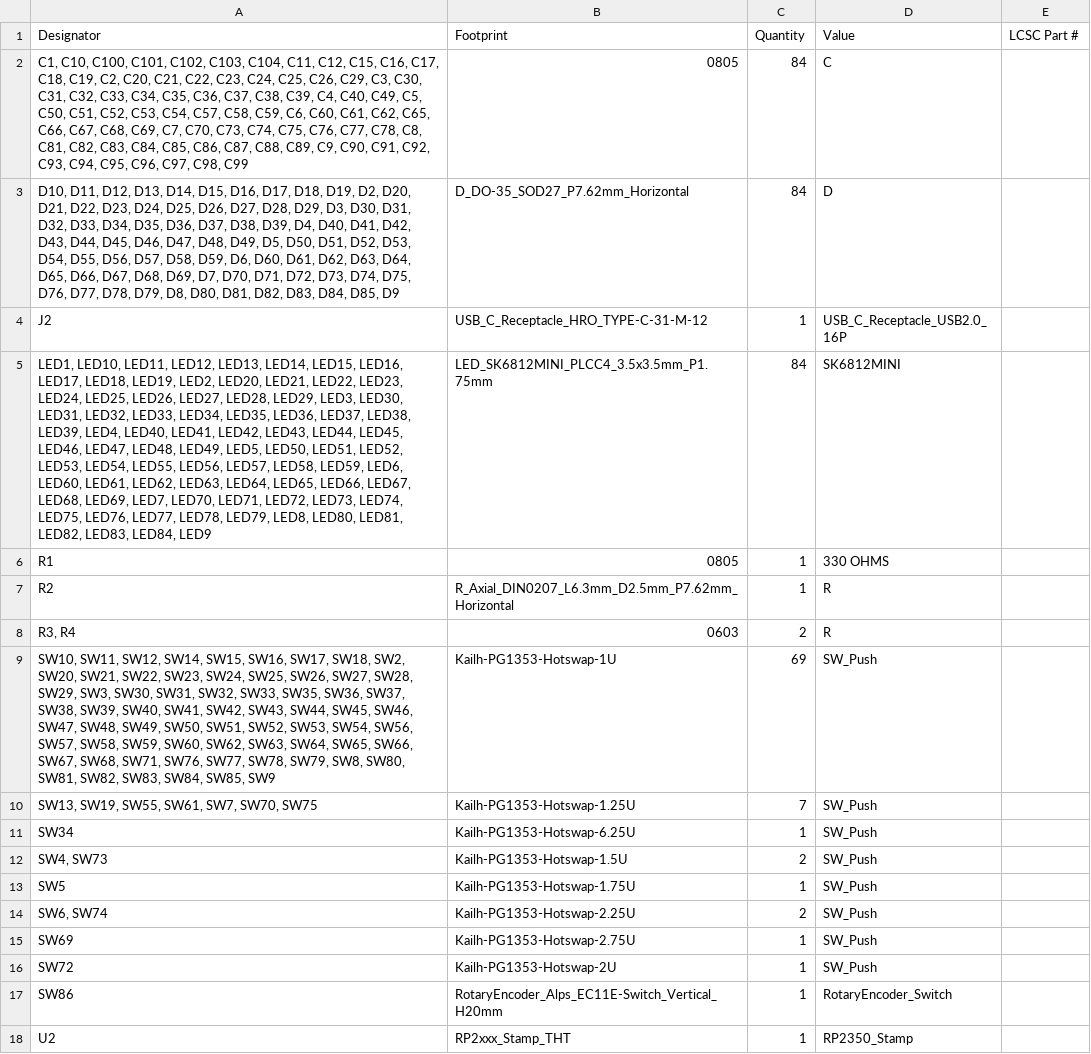
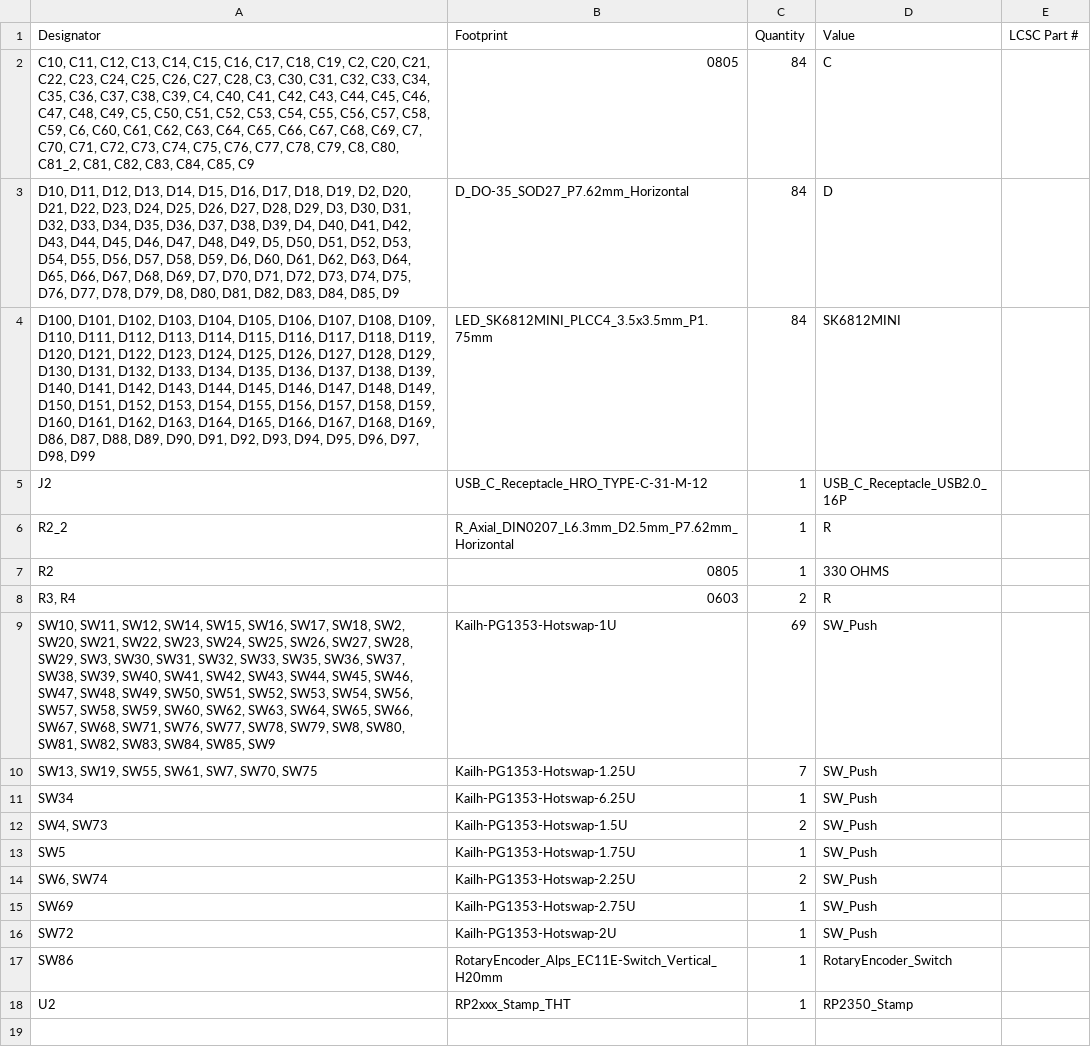
Before and after one commit to ayushj-18/keyboard, a CSV file: production/pcb production/bom.csv, drawn as a sheet; removed rows and columns are numbered as before the commit, all else as after; the diff names each change by its address in the sheet, - before the commit and + after, or states it on an @@ line.

```diff
--- a/production/pcb production/bom.csv
+++ b/production/pcb production/bom.csv
-A2 (Designator): C1, C10, C100, C101, C102, C103, C104, C11, C12, C15, C16, C17, C18, C19, C2, C20, C21, C22, C23, C24, C25, C26, C29, C3, C30, C31, C32, C33, C34, C35, C36, C37, C38, C39, C4, C40, C49, C5, C50, C51, C52, C53, C54, C57, C58, C59, C6, C60, C61, C62, C65, C66, C67, C68, C69, C7, C70, C73, C74, C75, C76, C77, C78, C8, C81, C82, C83, C84, C85, C86, C87, C88, C89, C9, C90, C91, C92, C93, C94, C95, C96, C97, C98, C99
+A2 (Designator): C10, C11, C12, C13, C14, C15, C16, C17, C18, C19, C2, C20, C21, C22, C23, C24, C25, C26, C27, C28, C3, C30, C31, C32, C33, C34, C35, C36, C37, C38, C39, C4, C40, C41, C42, C43, C44, C45, C46, C47, C48, C49, C5, C50, C51, C52, C53, C54, C55, C56, C57, C58, C59, C6, C60, C61, C62, C63, C64, C65, C66, C67, C68, C69, C7, C70, C71, C72, C73, C74, C75, C76, C77, C78, C79, C8, C80, C81_2, C81, C82, C83, C84, C85, C9
+row 4: D100, D101, D102, D103, D104, D105, D106, D107, D108, D109, D110, D111, D112, D113, D114, D115, D116, D117, D118, D119, D120, D121, D122, D123, D124, D125, D126, D127, D128, D129, D130, D131, D132, D133, D134, D135, D136, D137, D138, D139, D140, D141, D142, D143, D144, D145, D146, D147, D148, D149, D150, D151, D152, D153, D154, D155, D156, D157, D158, D159, D160, D161, D162, D163, D164, D165, D166, D167, D168, D169, D86, D87, D88, D89, D90, D91, D92, D93, D94, D95, D96, D97, D98, D99 | LED_SK6812MINI_PLCC4_3.5x3.5mm_P1.75mm | 84 | SK6812MINI
-row 5: LED1, LED10, LED11, LED12, LED13, LED14, LED15, LED16, LED17, LED18, LED19, LED2, LED20, LED21, LED22, LED23, LED24, LED25, LED26, LED27, LED28, LED29, LED3, LED30, LED31, LED32, LED33, LED34, LED35, LED36, LED37, LED38, LED39, LED4, LED40, LED41, LED42, LED43, LED44, LED45, LED46, LED47, LED48, LED49, LED5, LED50, LED51, LED52, LED53, LED54, LED55, LED56, LED57, LED58, LED59, LED6, LED60, LED61, LED62, LED63, LED64, LED65, LED66, LED67, LED68, LED69, LED7, LED70, LED71, LED72, LED73, LED74, LED75, LED76, LED77, LED78, LED79, LED8, LED80, LED81, LED82, LED83, LED84, LED9 | LED_SK6812MINI_PLCC4_3.5x3.5mm_P1.75mm | 84 | SK6812MINI
-row 6: R1 | 0805 | 1 | 330 OHMS
+row 6: R2_2 | R_Axial_DIN0207_L6.3mm_D2.5mm_P7.62mm_Horizontal | 1 | R
-B7 (Footprint): R_Axial_DIN0207_L6.3mm_D2.5mm_P7.62mm_Horizontal
+B7 (Footprint): 0805
-D7 (Value): R
+D7 (Value): 330 OHMS
```
Also changed, not shown: production/pcb production/designators.csv, production/pcb production/positions.csv, 13 other files.
